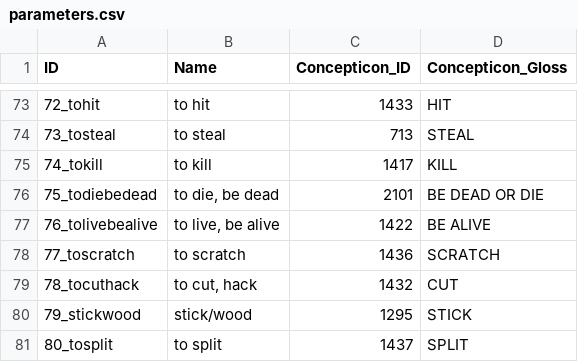
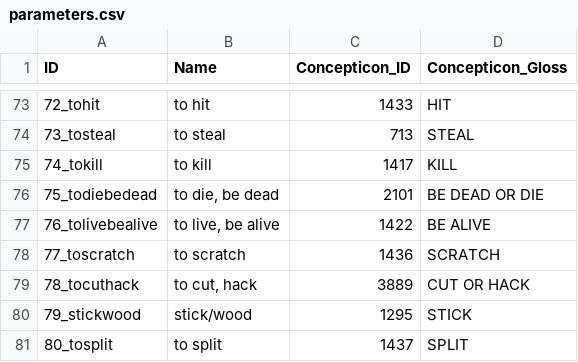
Before and after one commit to lexibank/abvd, a CSV file: cldf/parameters.csv, drawn as a sheet; only a part is shown, gaps mark what is left out.

```diff
--- a/cldf/parameters.csv
+++ b/cldf/parameters.csv
@@ -78,3 +78,3 @@ ID,Name,Concepticon_ID,Concepticon_Gloss
 77_toscratch,to scratch,1436,SCRATCH
-78_tocuthack,"to cut, hack",1432,CUT
+78_tocuthack,"to cut, hack",3889,CUT OR HACK
 79_stickwood,stick/wood,1295,STICK
```
Also changed, not shown: cldf/languages.csv, 3 other files.
